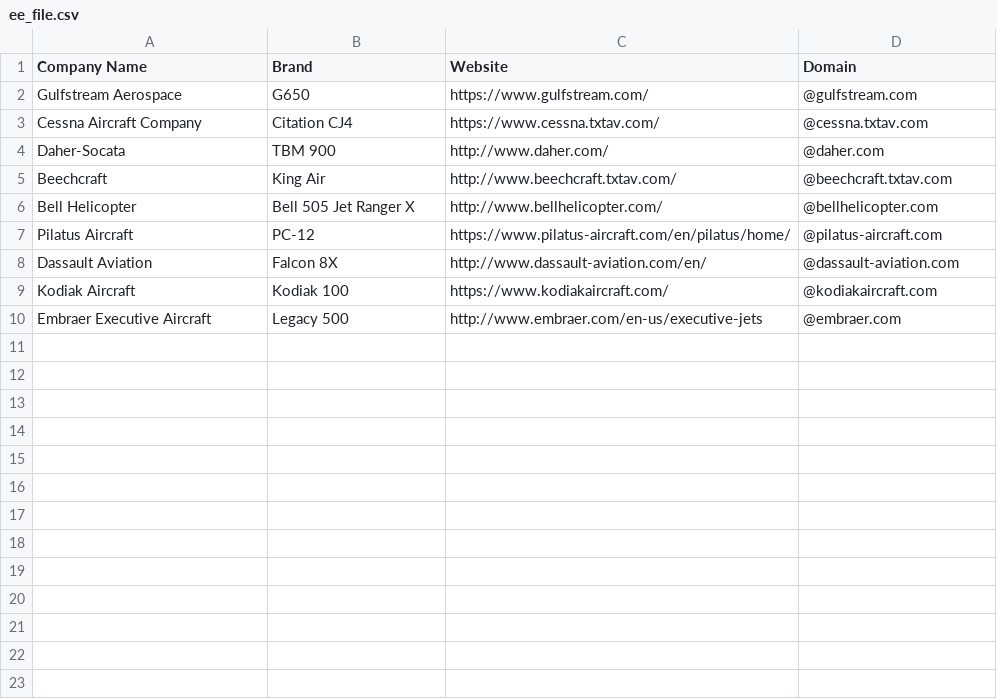
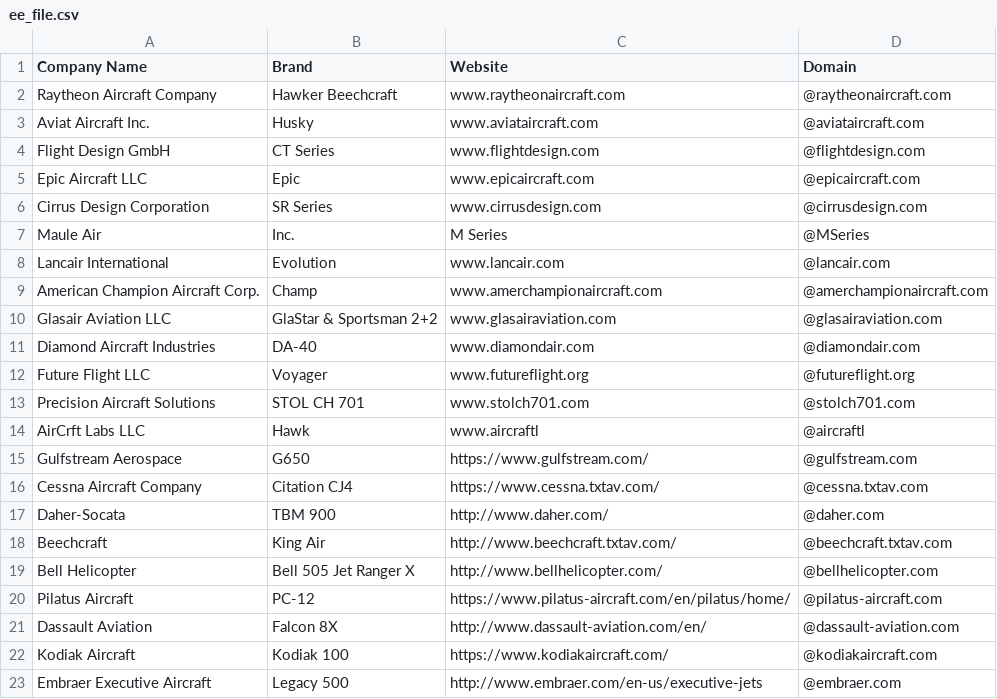
Before and after one commit to will-carrington/inconsistent_contacts, a CSV file: ee_file.csv, drawn as a sheet; the diff names each change by its address in the sheet, - before the commit and + after, or states it on an @@ line.

Commit message:
Update file via API

```diff
--- a/ee_file.csv
+++ b/ee_file.csv
+row 2: Raytheon Aircraft Company | Hawker Beechcraft | www.raytheonaircraft.com | @raytheonaircraft.com
+row 3: Aviat Aircraft Inc. | Husky | www.aviataircraft.com | @aviataircraft.com
+row 4: Flight Design GmbH | CT Series | www.flightdesign.com | @flightdesign.com
+row 5: Epic Aircraft LLC | Epic | www.epicaircraft.com | @epicaircraft.com
+row 6: Cirrus Design Corporation | SR Series | www.cirrusdesign.com | @cirrusdesign.com
+row 7: Maule Air | Inc. | M Series | @MSeries
+row 8: Lancair International | Evolution | www.lancair.com | @lancair.com
+row 9: American Champion Aircraft Corp. | Champ | www.amerchampionaircraft.com | @amerchampionaircraft.com
+row 10: Glasair Aviation LLC | GlaStar & Sportsman 2+2 | www.glasairaviation.com | @glasairaviation.com
+row 11: Diamond Aircraft Industries | DA-40 | www.diamondair.com | @diamondair.com
+row 12: Future Flight LLC | Voyager | www.futureflight.org | @futureflight.org
+row 13: Precision Aircraft Solutions | STOL CH 701 | www.stolch701.com | @stolch701.com
+row 14: AirCrft Labs LLC | Hawk | www.aircraftl | @aircraftl
```
